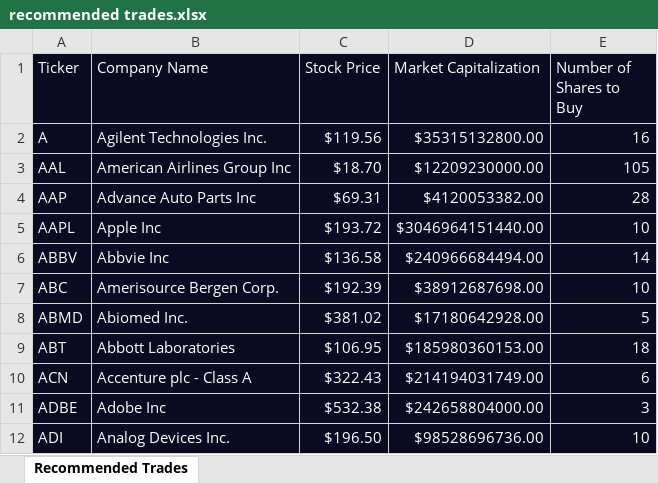
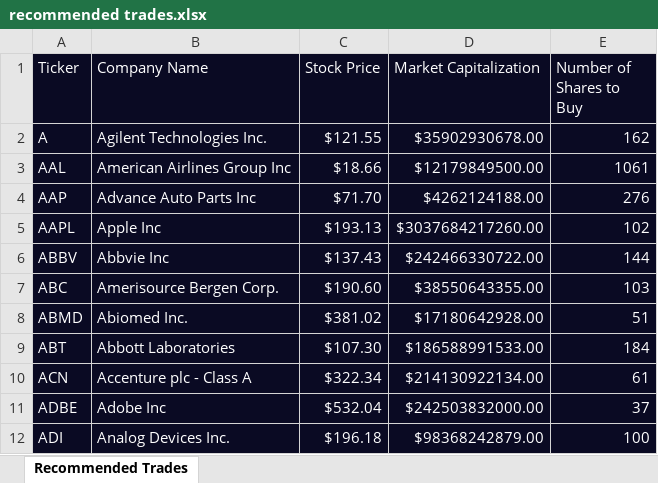
Before and after one commit to danny-cagney/algorithmic-trading-python, an Excel workbook: starter_files/recommended trades.xlsx, sheet Recommended Trades, drawn as a sheet; only a part is shown; values as stored, in another font and other column widths than the file's, no borders; the diff covers the shown part only; the diff names each change by its address in the sheet, - before the commit and + after, or states it on an @@ line.

```diff
--- a/starter_files/recommended trades.xlsx (sheet Recommended Trades)
+++ b/starter_files/recommended trades.xlsx (sheet Recommended Trades)
-C2 (Stock Price): $119.56
+C2 (Stock Price): $121.55
-D2 (Market Capitalization): $35315132800.00
+D2 (Market Capitalization): $35902930678.00
-E2 (Number of Shares to Buy): 16
+E2 (Number of Shares to Buy): 162
-C3 (Stock Price): $18.70
+C3 (Stock Price): $18.66
-D3 (Market Capitalization): $12209230000.00
+D3 (Market Capitalization): $12179849500.00
-E3 (Number of Shares to Buy): 105
+E3 (Number of Shares to Buy): 1061
-C4 (Stock Price): $69.31
+C4 (Stock Price): $71.70
-D4 (Market Capitalization): $4120053382.00
+D4 (Market Capitalization): $4262124188.00
-E4 (Number of Shares to Buy): 28
+E4 (Number of Shares to Buy): 276
-C5 (Stock Price): $193.72
+C5 (Stock Price): $193.13
-D5 (Market Capitalization): $3046964151440.00
+D5 (Market Capitalization): $3037684217260.00
-E5 (Number of Shares to Buy): 10
+E5 (Number of Shares to Buy): 102
-C6 (Stock Price): $136.58
+C6 (Stock Price): $137.43
-D6 (Market Capitalization): $240966684494.00
+D6 (Market Capitalization): $242466330722.00
-E6 (Number of Shares to Buy): 14
+E6 (Number of Shares to Buy): 144
-C7 (Stock Price): $192.39
+C7 (Stock Price): $190.60
-D7 (Market Capitalization): $38912687698.00
+D7 (Market Capitalization): $38550643355.00
-E7 (Number of Shares to Buy): 10
+E7 (Number of Shares to Buy): 103
-E8 (Number of Shares to Buy): 5
+E8 (Number of Shares to Buy): 51
-C9 (Stock Price): $106.95
+C9 (Stock Price): $107.30
-D9 (Market Capitalization): $185980360153.00
+D9 (Market Capitalization): $186588991533.00
-E9 (Number of Shares to Buy): 18
+E9 (Number of Shares to Buy): 184
-C10 (Stock Price): $322.43
+C10 (Stock Price): $322.34
-D10 (Market Capitalization): $214194031749.00
+D10 (Market Capitalization): $214130922134.00
-E10 (Number of Shares to Buy): 6
+E10 (Number of Shares to Buy): 61
-C11 (Stock Price): $532.38
+C11 (Stock Price): $532.04
-D11 (Market Capitalization): $242658804000.00
+D11 (Market Capitalization): $242503832000.00
-E11 (Number of Shares to Buy): 3
+E11 (Number of Shares to Buy): 37
-C12 (Stock Price): $196.50
+C12 (Stock Price): $196.18
-D12 (Market Capitalization): $98528696736.00
+D12 (Market Capitalization): $98368242879.00
-E12 (Number of Shares to Buy): 10
+E12 (Number of Shares to Buy): 100
```
Also changed, not shown: 1406 edited cells elsewhere in this sheet, 2 other files.
